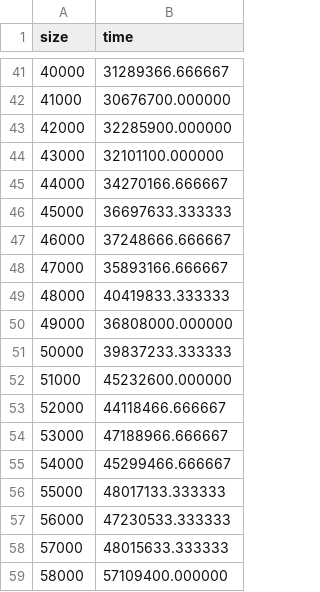
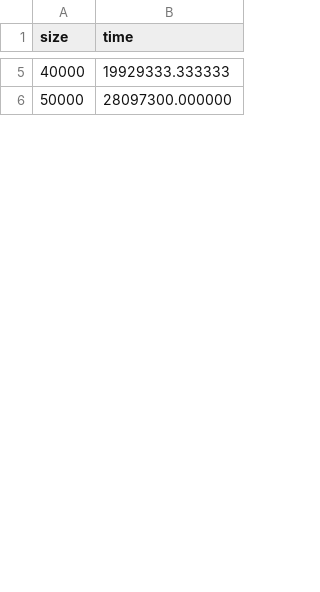
Before and after one commit to vaibhav-1616/ADA_Lab, a CSV file: Knapsack/knapsack_quickSort_runtime.csv, drawn as a sheet; only a part is shown, gaps mark what is left out; the diff covers the shown part only.

```diff
--- a/Knapsack/knapsack_quickSort_runtime.csv
+++ b/Knapsack/knapsack_quickSort_runtime.csv
@@ -41,19 +5,2 @@ size,time
-40000,31289366.666667
-41000,30676700.000000
-42000,32285900.000000
-43000,32101100.000000
-44000,34270166.666667
-45000,36697633.333333
-46000,37248666.666667
-47000,35893166.666667
-48000,40419833.333333
-49000,36808000.000000
-50000,39837233.333333
-51000,45232600.000000
-52000,44118466.666667
-53000,47188966.666667
-54000,45299466.666667
-55000,48017133.333333
-56000,47230533.333333
-57000,48015633.333333
-58000,57109400.000000
+40000,19929333.333333
+50000,28097300.000000
```
Also changed, not shown: 73 removed rows and 8 edited cells elsewhere in this file, 26 other files.
